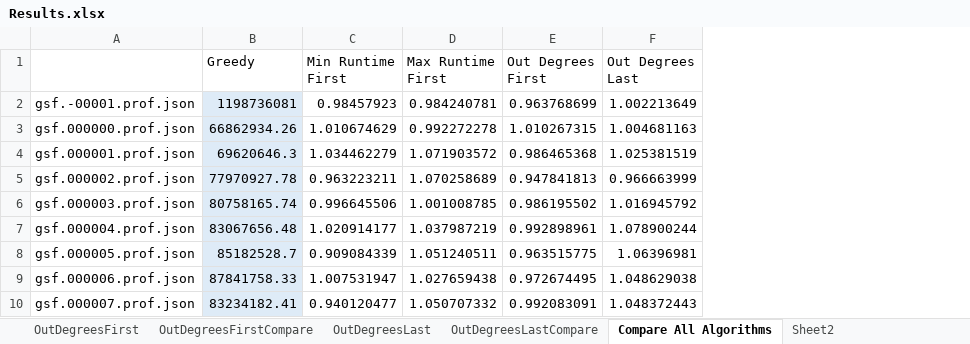
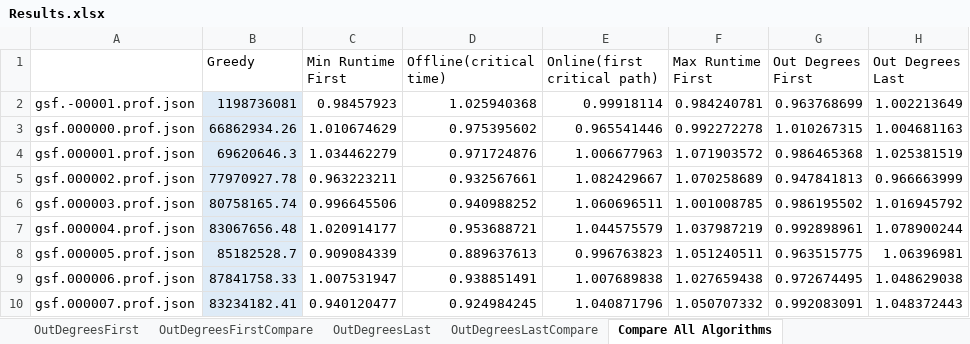
Before and after one commit to Task-Scheduling-Team-Azrieli/TasksSim, an Excel workbook: Results.xlsx, sheet Compare All Algorithms, drawn as a sheet; only a part is shown; values as stored, in another font and other column widths than the file's, no borders; conditional formats not drawn; the diff names each change by its address in the sheet, - before the commit and + after, or states it on an @@ line.

```diff
--- a/Results.xlsx (sheet Compare All Algorithms)
+++ b/Results.xlsx (sheet Compare All Algorithms)
+column D (Offline(critical time)), rows 2-10: 1.025940368 | 0.975395602 | 0.971724876 | 0.932567661 | 0.940988252 | 0.953688721 | 0.889637613 | 0.938851491 | 0.924984245
+column E (Online(first critical path)), rows 2-10: 0.99918114 | 0.965541446 | 1.006677963 | 1.082429667 | 1.060696511 | 1.044575579 | 0.996763823 | 1.007689838 | 1.040871796
```
Also changed, not shown: sheet Compare All Algorithms + Tresho, other sheet tabs.
